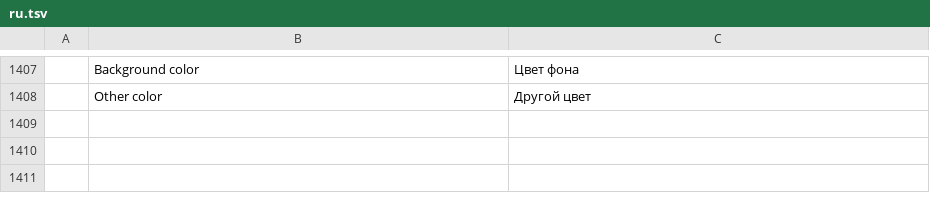
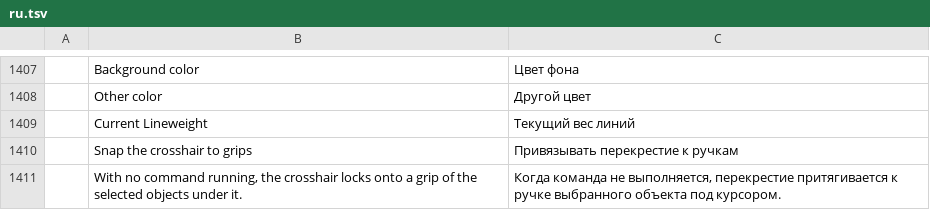
Before and after one commit to JareckiJ/cadcraft, a TSV file: crates/ui-egui/src/i18n/ru.tsv, drawn as a sheet; only a part is shown, gaps mark what is left out; the diff names each change by its address in the sheet, - before the commit and + after, or states it on an @@ line.

```diff
--- a/crates/ui-egui/src/i18n/ru.tsv
+++ b/crates/ui-egui/src/i18n/ru.tsv
+row 1409:  | Current Lineweight | Текущий вес линий
+row 1410:  | Snap the crosshair to grips | Привязывать перекрестие к ручкам
+row 1411:  | With no command running, the crosshair locks onto a grip of the selected objects under it. | Когда команда не выполняется, перекрестие притягивается к ручке выбранного объекта под курсором.
```
Also changed, not shown: crates/ui-egui/src/i18n/uk.tsv, 14 other files.
